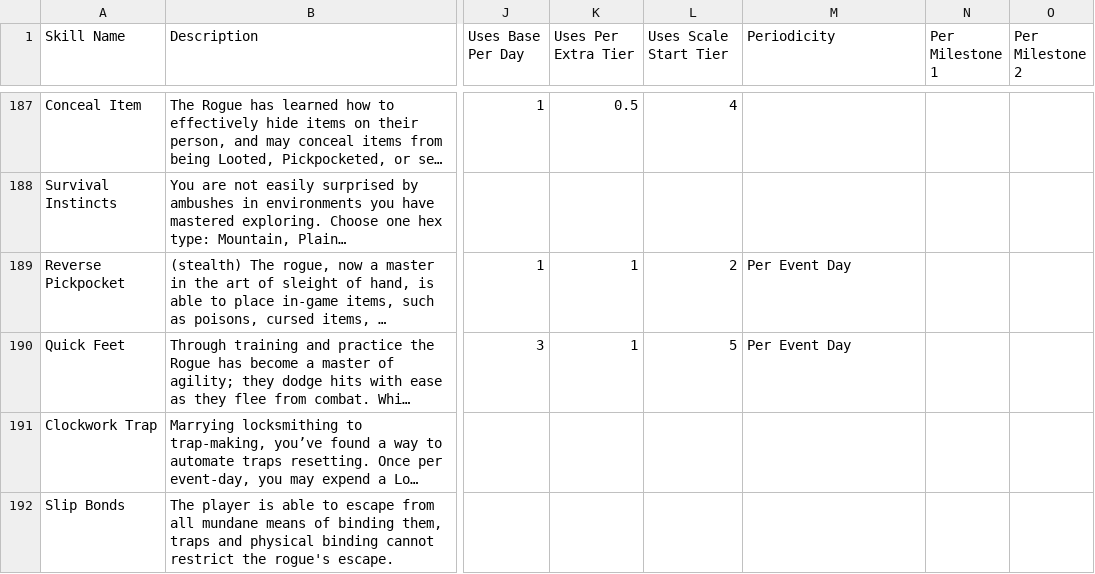
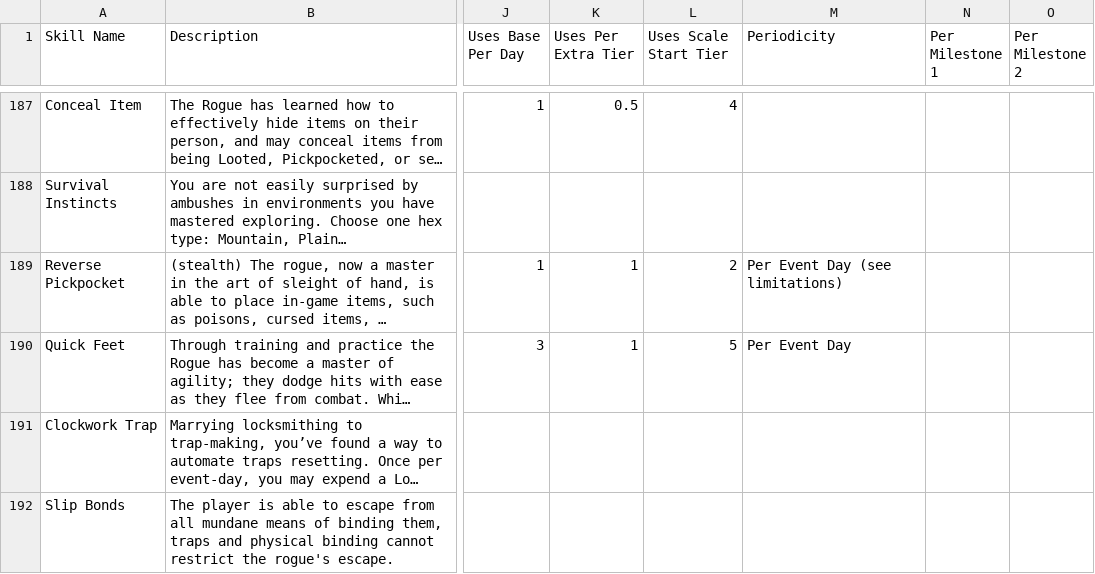
Before and after one commit to novannabella/larp-adventures-character-sheet_v2, a CSV file: larp_skills.csv, drawn as a sheet; only a part is shown, gaps mark what is left out; long unchanged cells end in …; the diff names each change by its address in the sheet, - before the commit and + after, or states it on an @@ line.

Commit message:
Add files via upload

```diff
--- a/larp_skills.csv
+++ b/larp_skills.csv
-M189 (Periodicity): Per Event Day
+M189 (Periodicity): Per Event Day (see limitations)
```
